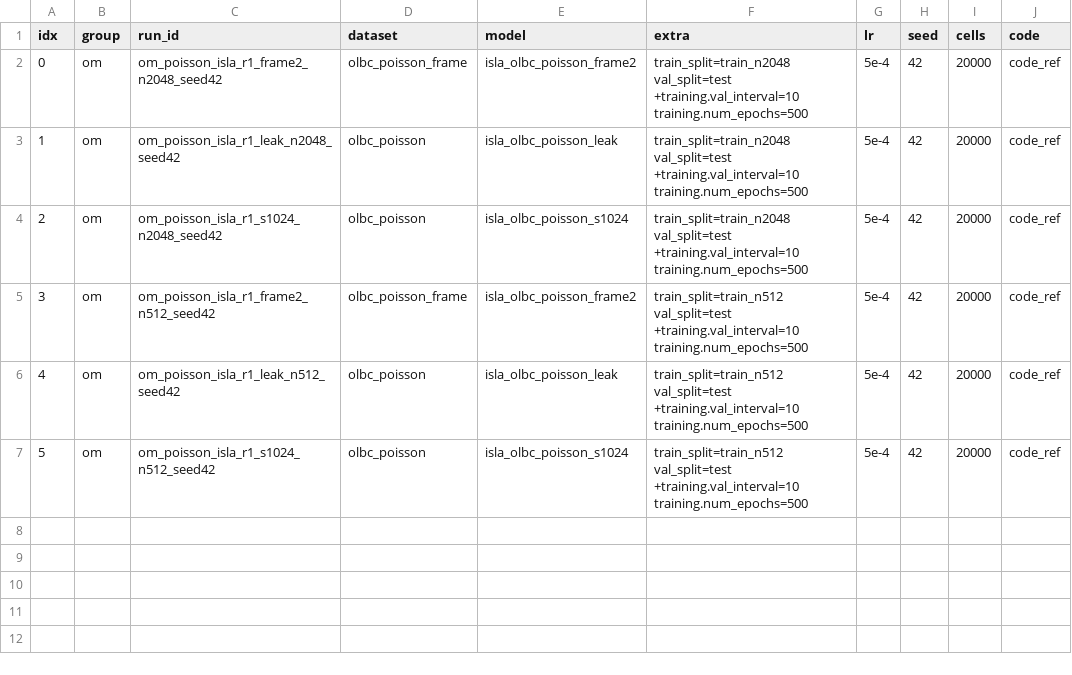
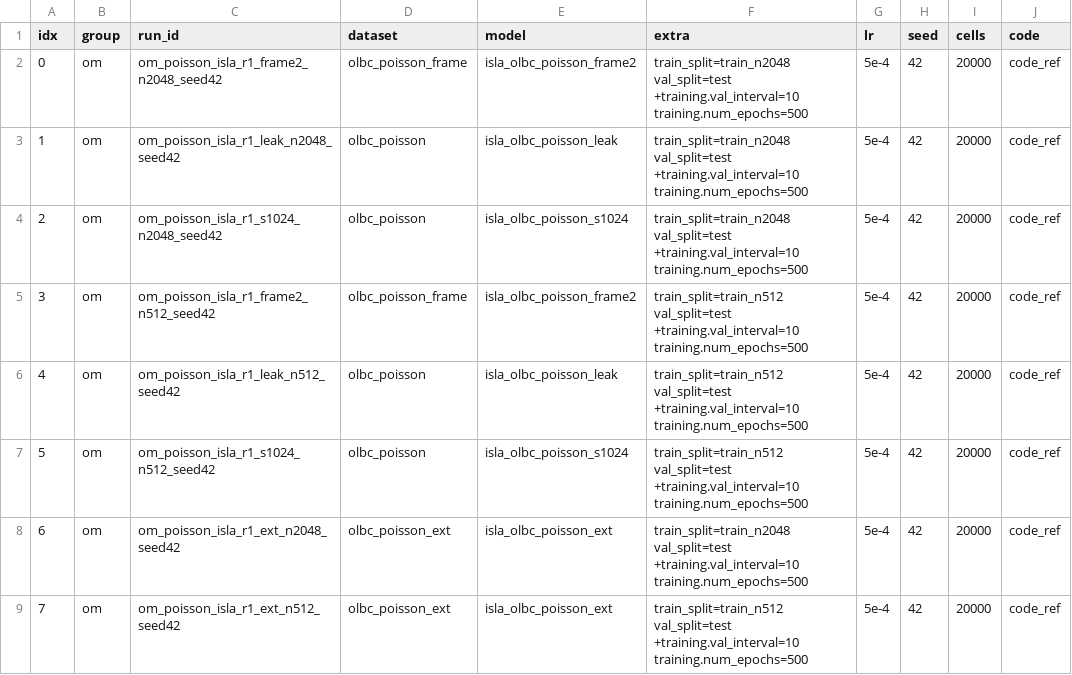
Before and after one commit to melo-gonzo/physicsnemo, a TSV file: examples/cfd/mesh_transformer/results/campaigns_2026-09-22/om/lanes.tsv, drawn as a sheet; the diff names each change by its address in the sheet, - before the commit and + after, or states it on an @@ line.

Commit message:
LIT-EXT: BoundaryValueExtension transform (measure-weighted inverse-square-distance extension of prescribed boundary values per condition type, plus distance to the nearest labeled cell) as query scalars; OLBC Poisson variants and two om lanes at 512 and 2,048 cases

```diff
--- a/examples/cfd/mesh_transformer/results/campaigns_2026-09-22/om/lanes.tsv
+++ b/examples/cfd/mesh_transformer/results/campaigns_2026-09-22/om/lanes.tsv
+row 8: 6 | om | om_poisson_isla_r1_ext_n2048_seed42 | olbc_poisson_ext | isla_olbc_poisson_ext | train_split=train_n2048 val_split=test +training.val_interval=10 training.num_epochs=500 | 5e-4 | 42 | 20000 | code_ref
+row 9: 7 | om | om_poisson_isla_r1_ext_n512_seed42 | olbc_poisson_ext | isla_olbc_poisson_ext | train_split=train_n512 val_split=test +training.val_interval=10 training.num_epochs=500 | 5e-4 | 42 | 20000 | code_ref
```
Also changed, not shown: 3 other files.
